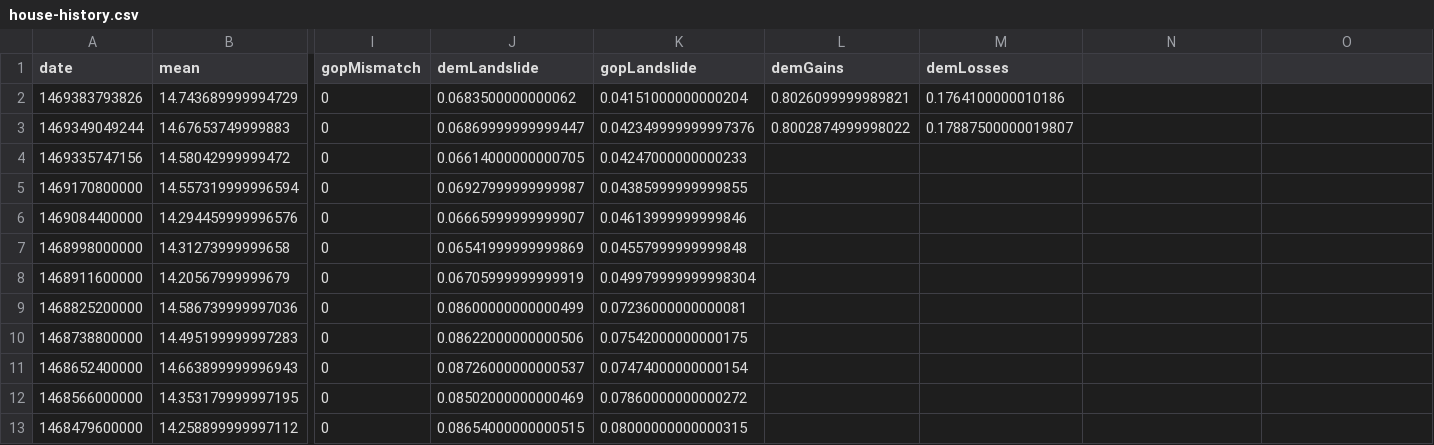
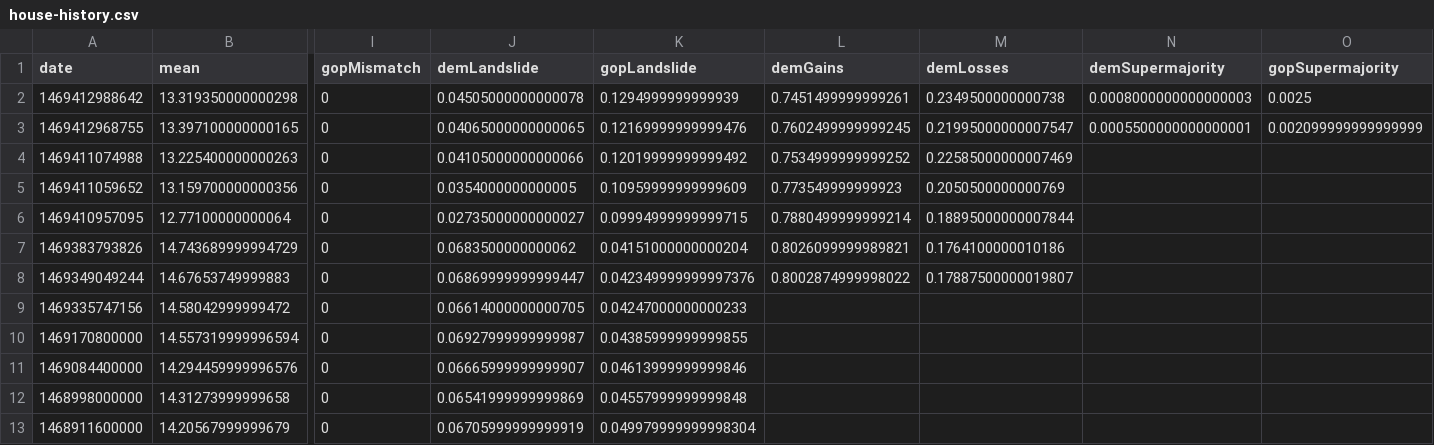
Before and after one commit to CoryMcCartan/election-2016, a CSV file: client/data/house-history.csv, drawn as a sheet; only a part is shown, gaps mark what is left out; the shorter side is filled out with more unchanged rows; rows hold the shown columns only; the diff names each change by its address in the sheet, - before the commit and + after, or states it on an @@ line.

Commit message:
district table, supermajority

```diff
--- a/client/data/house-history.csv
+++ b/client/data/house-history.csv
-N1: (empty)
+N1: demSupermajority
-O1: (empty)
+O1: gopSupermajority
+row 2: 1469412988642 | 13.319350000000298 | 0 | 0.04505000000000078 | 0.1294999999999939 | 0.7451499999999261 | 0.2349500000000738 | 0.0008000000000000003 | 0.0025
+row 3: 1469412968755 | 13.397100000000165 | 0 | 0.04065000000000065 | 0.12169999999999476 | 0.7602499999999245 | 0.21995000000007547 | 0.0005500000000000001 | 0.002099999999999999
+row 4: 1469411074988 | 13.225400000000263 | 0 | 0.04105000000000066 | 0.12019999999999492 | 0.7534999999999252 | 0.22585000000007469
+row 5: 1469411059652 | 13.159700000000356 | 0 | 0.0354000000000005 | 0.10959999999999609 | 0.773549999999923 | 0.2050500000000769
+row 6: 1469410957095 | 12.77100000000064 | 0 | 0.02735000000000027 | 0.09994999999999715 | 0.7880499999999214 | 0.18895000000007844
```
Also changed, not shown: client/data/house-districts.csv, client/data/house-seats.csv, 8 other files.
